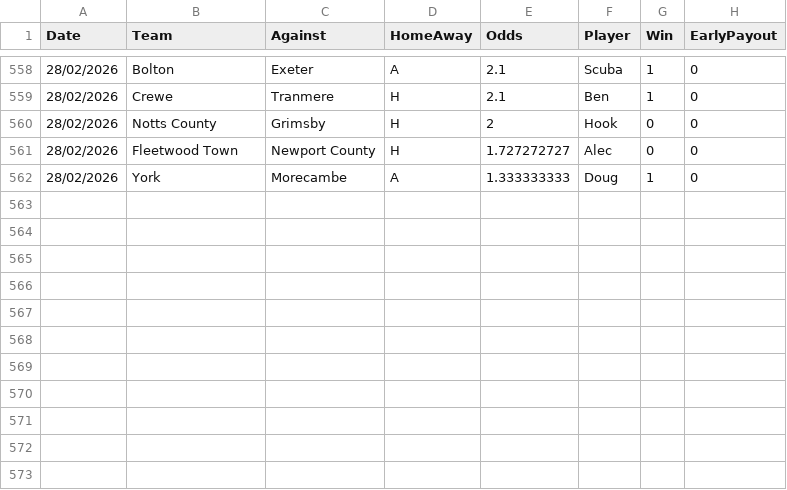
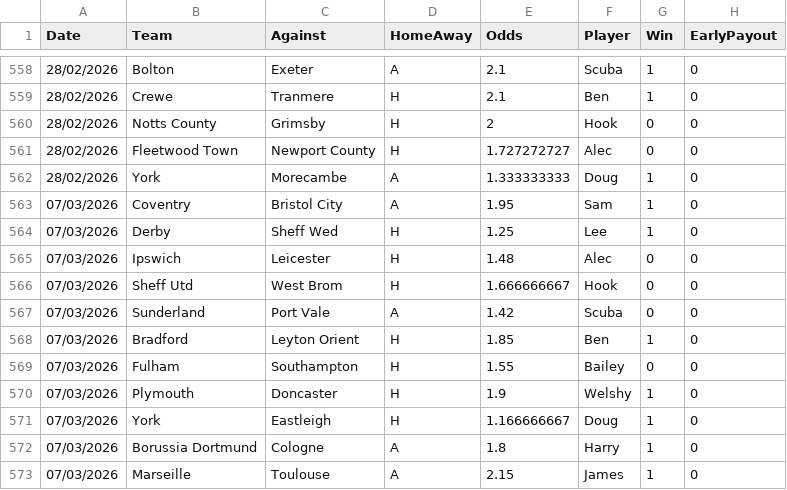
Before and after one commit to BenGillard/AccaTracker, a CSV file: Results.csv, drawn as a sheet; only a part is shown, gaps mark what is left out; the diff names each change by its address in the sheet, - before the commit and + after, or states it on an @@ line.

```diff
--- a/Results.csv
+++ b/Results.csv
+row 563: 07/03/2026 | Coventry | Bristol City | A | 1.95 | Sam | 1 | 0
+row 564: 07/03/2026 | Derby | Sheff Wed | H | 1.25 | Lee | 1 | 0
+row 565: 07/03/2026 | Ipswich | Leicester | H | 1.48 | Alec | 0 | 0
+row 566: 07/03/2026 | Sheff Utd | West Brom | H | 1.666666667 | Hook | 0 | 0
+row 567: 07/03/2026 | Sunderland | Port Vale | A | 1.42 | Scuba | 0 | 0
+row 568: 07/03/2026 | Bradford | Leyton Orient | H | 1.85 | Ben | 1 | 0
+row 569: 07/03/2026 | Fulham | Southampton | H | 1.55 | Bailey | 0 | 0
+row 570: 07/03/2026 | Plymouth | Doncaster | H | 1.9 | Welshy | 1 | 0
+row 571: 07/03/2026 | York | Eastleigh | H | 1.166666667 | Doug | 1 | 0
+row 572: 07/03/2026 | Borussia Dortmund | Cologne | A | 1.8 | Harry | 1 | 0
+row 573: 07/03/2026 | Marseille | Toulouse | A | 2.15 | James | 1 | 0
```
Also changed, not shown: 2 other files.
